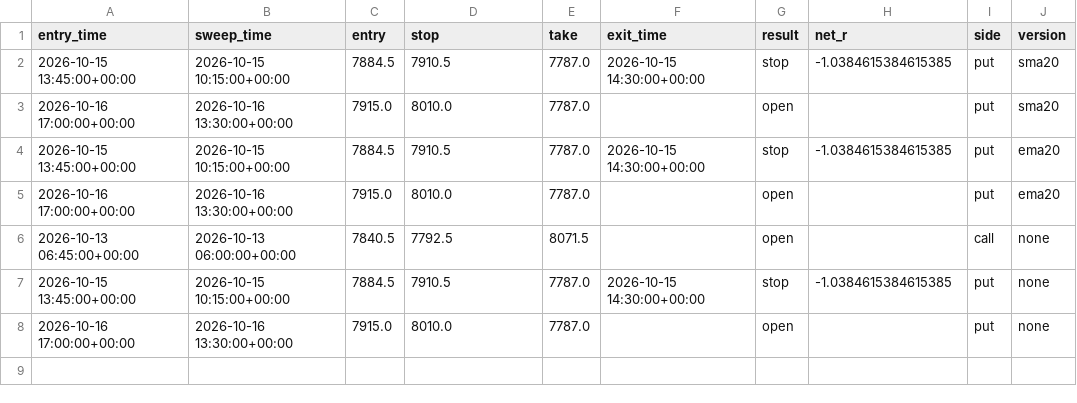
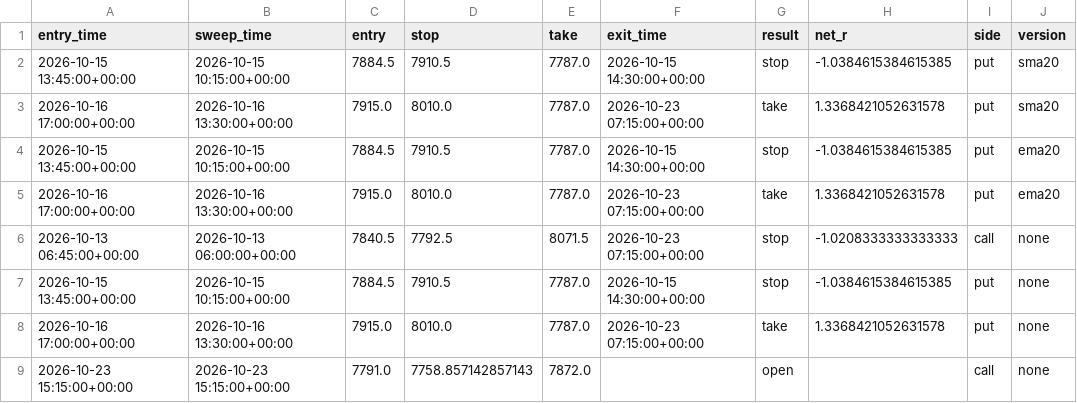
Before and after one commit to loljack01/AutoTrader, a CSV file: data/backtests/frozen_15m_daily_trades.csv, drawn as a sheet.

```diff
--- a/data/backtests/frozen_15m_daily_trades.csv
+++ b/data/backtests/frozen_15m_daily_trades.csv
@@ -2,7 +2,8 @@ entry_time,sweep_time,entry,stop,take,exit_time,result,net_r,side,version
 2026-10-15 13:45:00+00:00,2026-10-15 10:15:00+00:00,7884.5,7910.5,7787.0,2026-10-15 14:30:00+00:00,stop,-1.0384615384615385,put,sma20
-2026-10-16 17:00:00+00:00,2026-10-16 13:30:00+00:00,7915.0,8010.0,7787.0,,open,,put,sma20
+2026-10-16 17:00:00+00:00,2026-10-16 13:30:00+00:00,7915.0,8010.0,7787.0,2026-10-23 07:15:00+00:00,take,1.3368421052631578,put,sma20
 2026-10-15 13:45:00+00:00,2026-10-15 10:15:00+00:00,7884.5,7910.5,7787.0,2026-10-15 14:30:00+00:00,stop,-1.0384615384615385,put,ema20
-2026-10-16 17:00:00+00:00,2026-10-16 13:30:00+00:00,7915.0,8010.0,7787.0,,open,,put,ema20
-2026-10-13 06:45:00+00:00,2026-10-13 06:00:00+00:00,7840.5,7792.5,8071.5,,open,,call,none
+2026-10-16 17:00:00+00:00,2026-10-16 13:30:00+00:00,7915.0,8010.0,7787.0,2026-10-23 07:15:00+00:00,take,1.3368421052631578,put,ema20
+2026-10-13 06:45:00+00:00,2026-10-13 06:00:00+00:00,7840.5,7792.5,8071.5,2026-10-23 07:15:00+00:00,stop,-1.0208333333333333,call,none
 2026-10-15 13:45:00+00:00,2026-10-15 10:15:00+00:00,7884.5,7910.5,7787.0,2026-10-15 14:30:00+00:00,stop,-1.0384615384615385,put,none
-2026-10-16 17:00:00+00:00,2026-10-16 13:30:00+00:00,7915.0,8010.0,7787.0,,open,,put,none
+2026-10-16 17:00:00+00:00,2026-10-16 13:30:00+00:00,7915.0,8010.0,7787.0,2026-10-23 07:15:00+00:00,take,1.3368421052631578,put,none
+2026-10-23 15:15:00+00:00,2026-10-23 15:15:00+00:00,7791.0,7758.857142857143,7872.0,,open,,call,none
```
Also changed, not shown: data/backtests/frozen_puts_5m_trades.csv, data/cache/FCE1_15m.csv, 2 other files.
